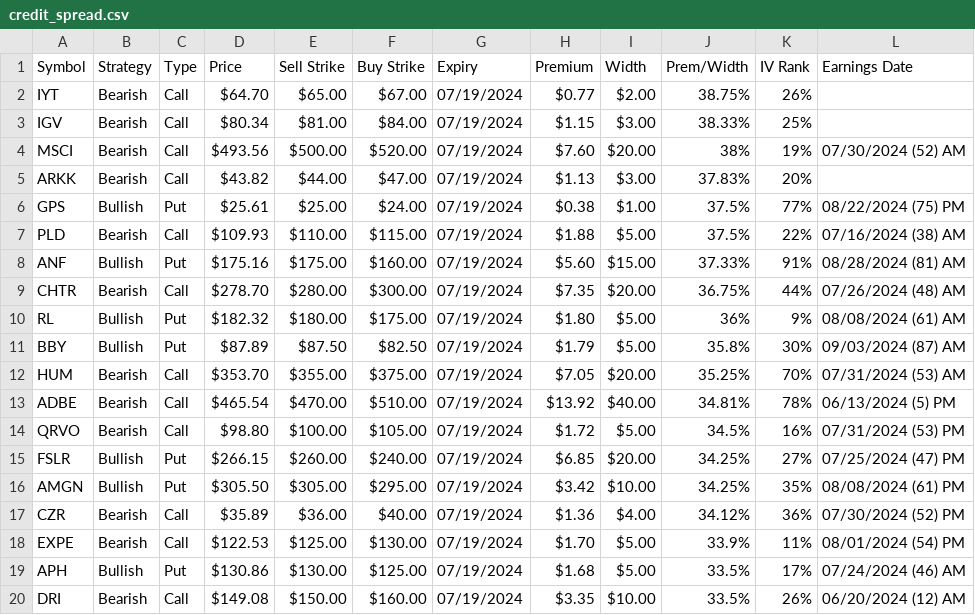
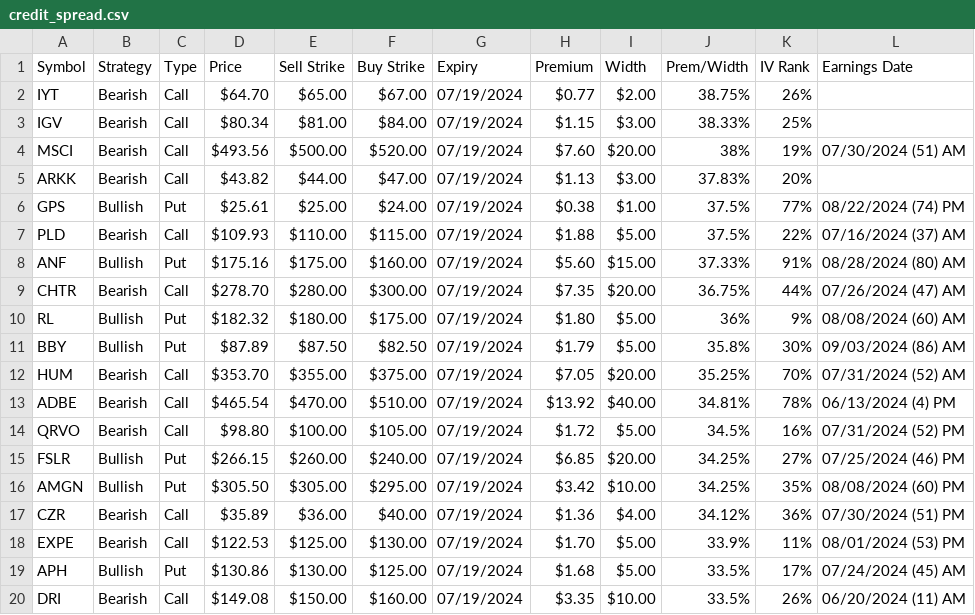
Before and after one commit to coachofanalytics/Opions_play_automation, a CSV file: credit_spread.csv, drawn as a sheet.

```diff
--- a/credit_spread.csv
+++ b/credit_spread.csv
@@ -3,18 +3,18 @@ IYT,Bearish,Call,$64.70,$65.00,$67.00,07/19/2024,$0.77,$2.00,38.75%,26%,
 IGV,Bearish,Call,$80.34,$81.00,$84.00,07/19/2024,$1.15,$3.00,38.33%,25%,
-MSCI,Bearish,Call,$493.56,$500.00,$520.00,07/19/2024,$7.60,$20.00,38%,19%,07/30/2024 (52) AM
+MSCI,Bearish,Call,$493.56,$500.00,$520.00,07/19/2024,$7.60,$20.00,38%,19%,07/30/2024 (51) AM
 ARKK,Bearish,Call,$43.82,$44.00,$47.00,07/19/2024,$1.13,$3.00,37.83%,20%,
-GPS,Bullish,Put,$25.61,$25.00,$24.00,07/19/2024,$0.38,$1.00,37.5%,77%,08/22/2024 (75) PM
-PLD,Bearish,Call,$109.93,$110.00,$115.00,07/19/2024,$1.88,$5.00,37.5%,22%,07/16/2024 (38) AM
-ANF,Bullish,Put,$175.16,$175.00,$160.00,07/19/2024,$5.60,$15.00,37.33%,91%,08/28/2024 (81) AM
-CHTR,Bearish,Call,$278.70,$280.00,$300.00,07/19/2024,$7.35,$20.00,36.75%,44%,07/26/2024 (48) AM
-RL,Bullish,Put,$182.32,$180.00,$175.00,07/19/2024,$1.80,$5.00,36%,9%,08/08/2024 (61) AM
-BBY,Bullish,Put,$87.89,$87.50,$82.50,07/19/2024,$1.79,$5.00,35.8%,30%,09/03/2024 (87) AM
-HUM,Bearish,Call,$353.70,$355.00,$375.00,07/19/2024,$7.05,$20.00,35.25%,70%,07/31/2024 (53) AM
-ADBE,Bearish,Call,$465.54,$470.00,$510.00,07/19/2024,$13.92,$40.00,34.81%,78%,06/13/2024 (5) PM
-QRVO,Bearish,Call,$98.80,$100.00,$105.00,07/19/2024,$1.72,$5.00,34.5%,16%,07/31/2024 (53) PM
-FSLR,Bullish,Put,$266.15,$260.00,$240.00,07/19/2024,$6.85,$20.00,34.25%,27%,07/25/2024 (47) PM
-AMGN,Bullish,Put,$305.50,$305.00,$295.00,07/19/2024,$3.42,$10.00,34.25%,35%,08/08/2024 (61) PM
-CZR,Bearish,Call,$35.89,$36.00,$40.00,07/19/2024,$1.36,$4.00,34.12%,36%,07/30/2024 (52) PM
-EXPE,Bearish,Call,$122.53,$125.00,$130.00,07/19/2024,$1.70,$5.00,33.9%,11%,08/01/2024 (54) PM
-APH,Bullish,Put,$130.86,$130.00,$125.00,07/19/2024,$1.68,$5.00,33.5%,17%,07/24/2024 (46) AM
-DRI,Bearish,Call,$149.08,$150.00,$160.00,07/19/2024,$3.35,$10.00,33.5%,26%,06/20/2024 (12) AM
+GPS,Bullish,Put,$25.61,$25.00,$24.00,07/19/2024,$0.38,$1.00,37.5%,77%,08/22/2024 (74) PM
+PLD,Bearish,Call,$109.93,$110.00,$115.00,07/19/2024,$1.88,$5.00,37.5%,22%,07/16/2024 (37) AM
+ANF,Bullish,Put,$175.16,$175.00,$160.00,07/19/2024,$5.60,$15.00,37.33%,91%,08/28/2024 (80) AM
+CHTR,Bearish,Call,$278.70,$280.00,$300.00,07/19/2024,$7.35,$20.00,36.75%,44%,07/26/2024 (47) AM
+RL,Bullish,Put,$182.32,$180.00,$175.00,07/19/2024,$1.80,$5.00,36%,9%,08/08/2024 (60) AM
+BBY,Bullish,Put,$87.89,$87.50,$82.50,07/19/2024,$1.79,$5.00,35.8%,30%,09/03/2024 (86) AM
+HUM,Bearish,Call,$353.70,$355.00,$375.00,07/19/2024,$7.05,$20.00,35.25%,70%,07/31/2024 (52) AM
+ADBE,Bearish,Call,$465.54,$470.00,$510.00,07/19/2024,$13.92,$40.00,34.81%,78%,06/13/2024 (4) PM
+QRVO,Bearish,Call,$98.80,$100.00,$105.00,07/19/2024,$1.72,$5.00,34.5%,16%,07/31/2024 (52) PM
+FSLR,Bullish,Put,$266.15,$260.00,$240.00,07/19/2024,$6.85,$20.00,34.25%,27%,07/25/2024 (46) PM
+AMGN,Bullish,Put,$305.50,$305.00,$295.00,07/19/2024,$3.42,$10.00,34.25%,35%,08/08/2024 (60) PM
+CZR,Bearish,Call,$35.89,$36.00,$40.00,07/19/2024,$1.36,$4.00,34.12%,36%,07/30/2024 (51) PM
+EXPE,Bearish,Call,$122.53,$125.00,$130.00,07/19/2024,$1.70,$5.00,33.9%,11%,08/01/2024 (53) PM
+APH,Bullish,Put,$130.86,$130.00,$125.00,07/19/2024,$1.68,$5.00,33.5%,17%,07/24/2024 (45) AM
+DRI,Bearish,Call,$149.08,$150.00,$160.00,07/19/2024,$3.35,$10.00,33.5%,26%,06/20/2024 (11) AM
```
Also changed, not shown: covered_calls.csv, shortput.csv, 1 other file.
